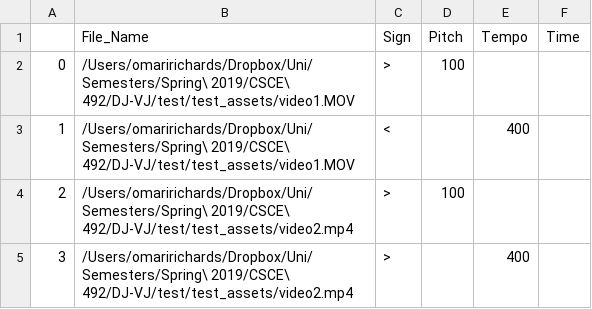
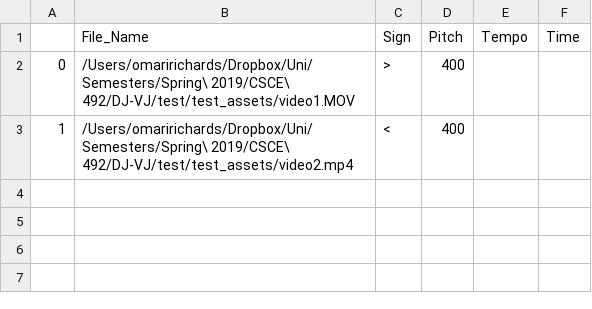
Before and after one commit to SCCapstone/DJ-VJ, a CSV file: df.csv, drawn as a sheet.

```diff
--- a/df.csv
+++ b/df.csv
@@ -1,5 +1,3 @@
 ,File_Name,Sign,Pitch,Tempo,Time
-0,/Users/omaririchards/Dropbox/Uni/Semesters/Spring\ 2019/CSCE\ 492/DJ-VJ/test/test_assets/video1.MOV,>,100,,
-1,/Users/omaririchards/Dropbox/Uni/Semesters/Spring\ 2019/CSCE\ 492/DJ-VJ/test/test_assets/video1.MOV,<,,400,
-2,/Users/omaririchards/Dropbox/Uni/Semesters/Spring\ 2019/CSCE\ 492/DJ-VJ/test/test_assets/video2.mp4,>,100,,
-3,/Users/omaririchards/Dropbox/Uni/Semesters/Spring\ 2019/CSCE\ 492/DJ-VJ/test/test_assets/video2.mp4,>,,400,
+0,/Users/omaririchards/Dropbox/Uni/Semesters/Spring\ 2019/CSCE\ 492/DJ-VJ/test/test_assets/video1.MOV,>,400,,
+1,/Users/omaririchards/Dropbox/Uni/Semesters/Spring\ 2019/CSCE\ 492/DJ-VJ/test/test_assets/video2.mp4,<,400,,
```
Also changed, not shown: master.csv, 1 other file.
